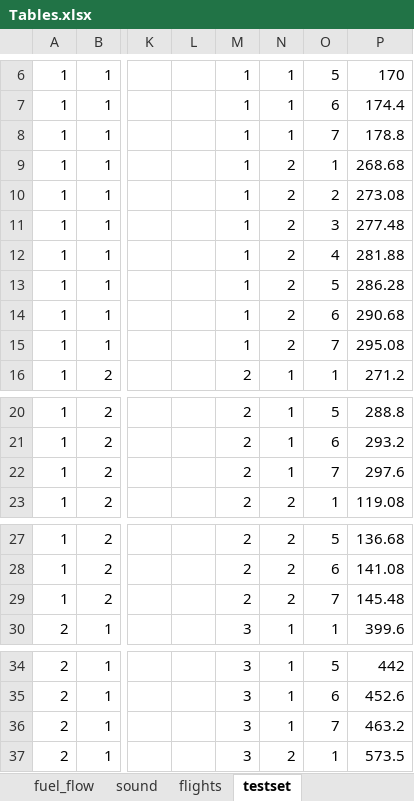
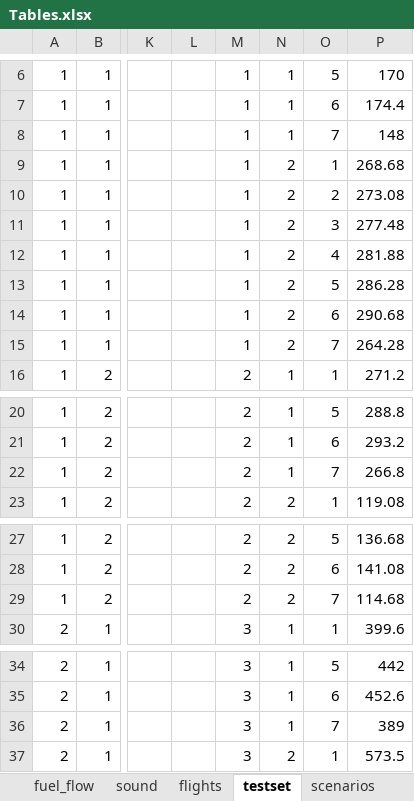
Before and after one commit to LukaVdS/runway-allocation, an Excel workbook: Tables.xlsx, sheet testset, drawn as a sheet; only a part is shown, gaps mark what is left out; values as stored, in another font and other column widths than the file's, no borders; the diff covers the shown part only; the diff names each change by its address in the sheet, - before the commit and + after, or states it on an @@ line.

Commit message:
Scenarios added to excel

```diff
--- a/Tables.xlsx (sheet testset)
+++ b/Tables.xlsx (sheet testset)
+sheet tab: scenarios
-P8: 178.8
+P8: 148
-P15: 295.08
+P15: 264.28
-P22: 297.6
+P22: 266.8
-P29: 145.48
+P29: 114.68
-P36: 463.2
+P36: 389
```
Also changed, not shown: 15 edited cells elsewhere in this sheet.
